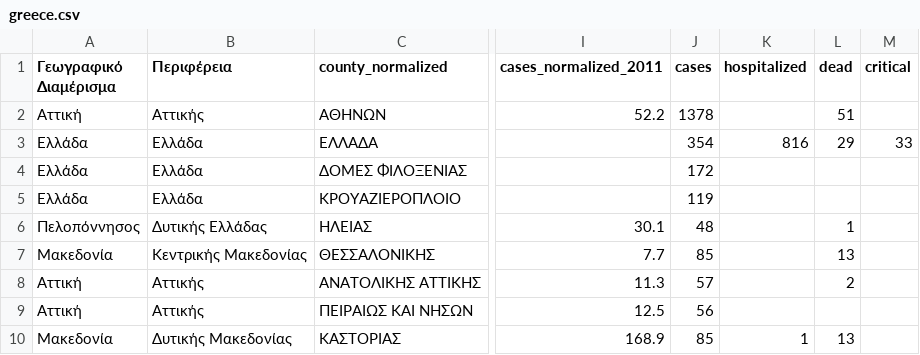
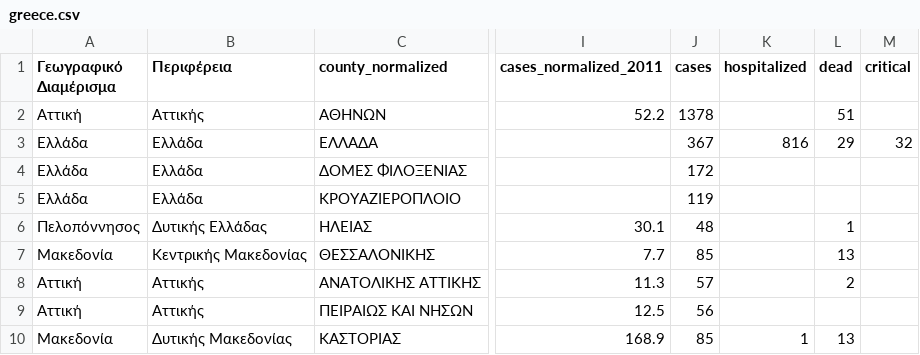
Before and after one commit to Phaedon-Vagionas/covid19-data-greece, a CSV file: data/greece/iMEdD-Lab/greece.csv, drawn as a sheet; only a part is shown, gaps mark what is left out; the diff names each change by its address in the sheet, - before the commit and + after, or states it on an @@ line.

```diff
--- a/data/greece/iMEdD-Lab/greece.csv
+++ b/data/greece/iMEdD-Lab/greece.csv
-J3 (cases): 354
+J3 (cases): 367
-M3 (critical): 33
+M3 (critical): 32
```
Also changed, not shown: data/greece/iMEdD-Lab/greeceTimeline.csv, data/greece/iMEdD-Lab/greece_cases.csv, 3 other files.
